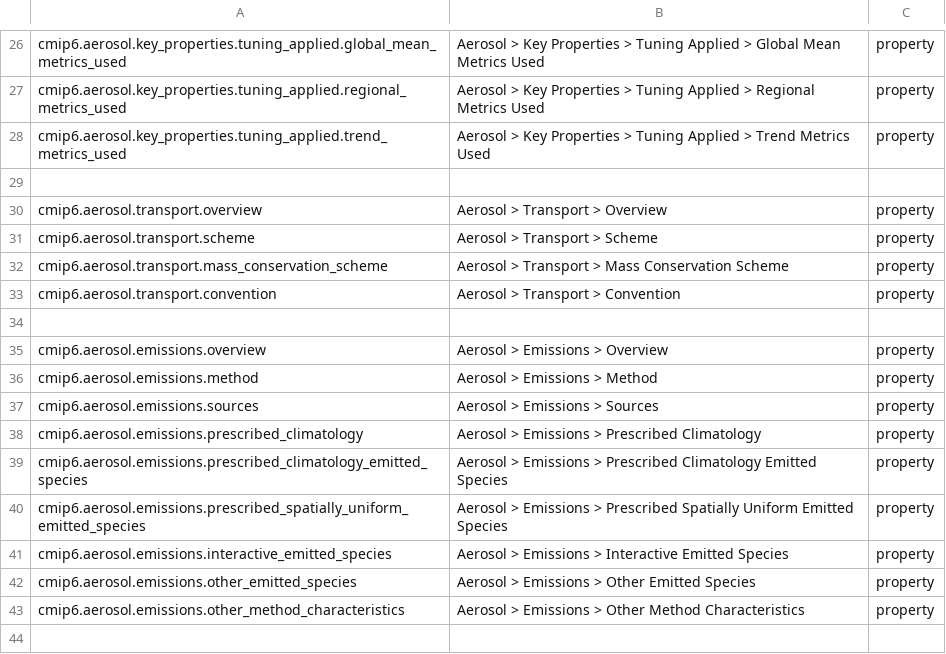
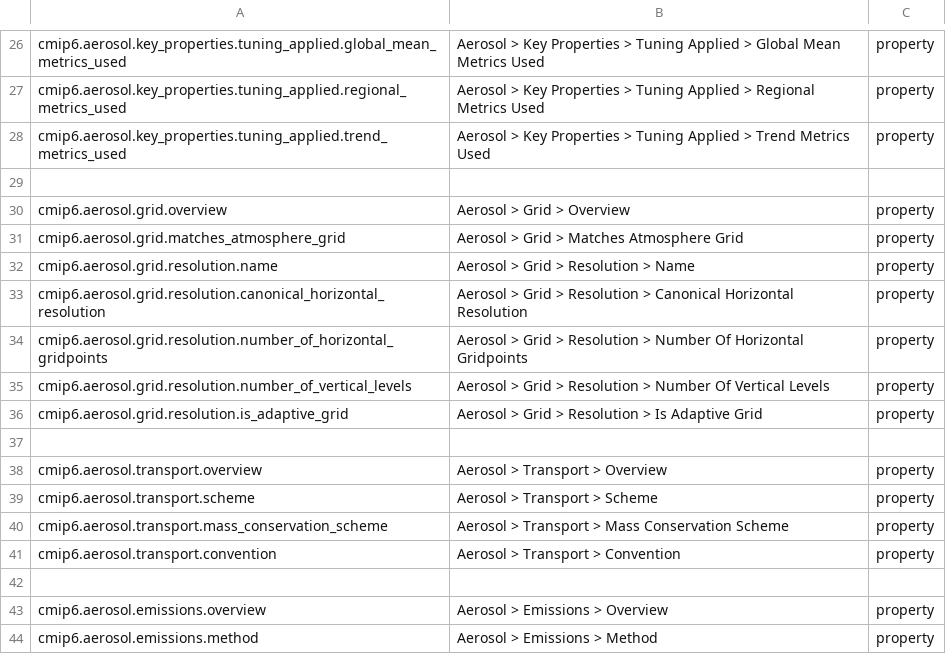
Before and after one commit to ES-DOC/cmip6-specializations-aerosol, a CSV file: _aerosol-ids-level-3.csv, drawn as a sheet; only a part is shown, gaps mark what is left out; the shorter side is filled out with more unchanged rows.

Commit message:
copied grid from atmoschem -> 1.0.0

```diff
--- a/_aerosol-ids-level-3.csv
+++ b/_aerosol-ids-level-3.csv
@@ -29,2 +29,10 @@ cmip6.aerosol.key_properties.tuning_applied.trend_metrics_used, Aerosol > Key Pr
 , ,
+cmip6.aerosol.grid.overview, Aerosol > Grid > Overview, property
+cmip6.aerosol.grid.matches_atmosphere_grid, Aerosol > Grid > Matches Atmosphere Grid, property
+cmip6.aerosol.grid.resolution.name, Aerosol > Grid > Resolution > Name, property
+cmip6.aerosol.grid.resolution.canonical_horizontal_resolution, Aerosol > Grid > Resolution > Canonical Horizontal Resolution, property
+cmip6.aerosol.grid.resolution.number_of_horizontal_gridpoints, Aerosol > Grid > Resolution > Number Of Horizontal Gridpoints, property
+cmip6.aerosol.grid.resolution.number_of_vertical_levels, Aerosol > Grid > Resolution > Number Of Vertical Levels, property
+cmip6.aerosol.grid.resolution.is_adaptive_grid, Aerosol > Grid > Resolution > Is Adaptive Grid, property
+, ,
 cmip6.aerosol.transport.overview, Aerosol > Transport > Overview, property
```
Also changed, not shown: _aerosol-ids-level-1.csv, 5 other files.
